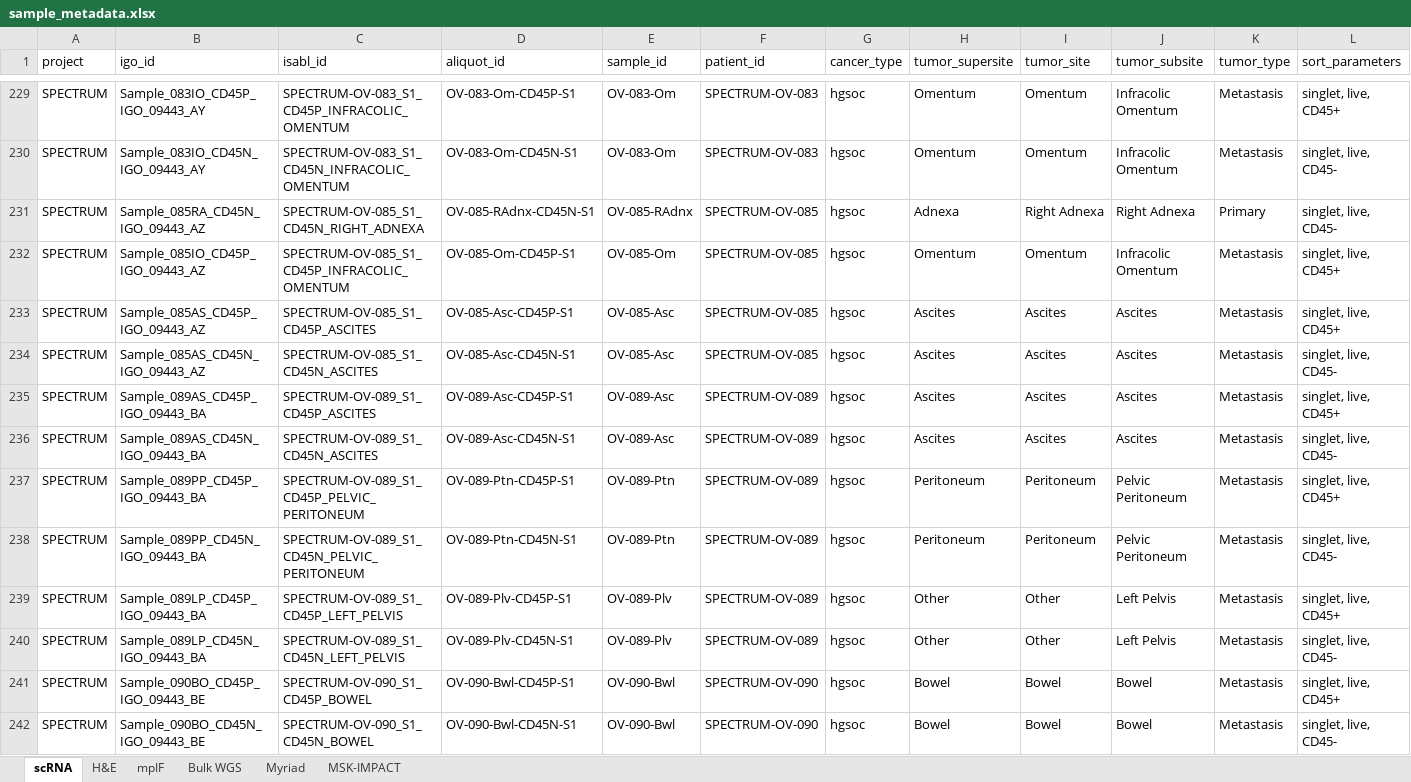
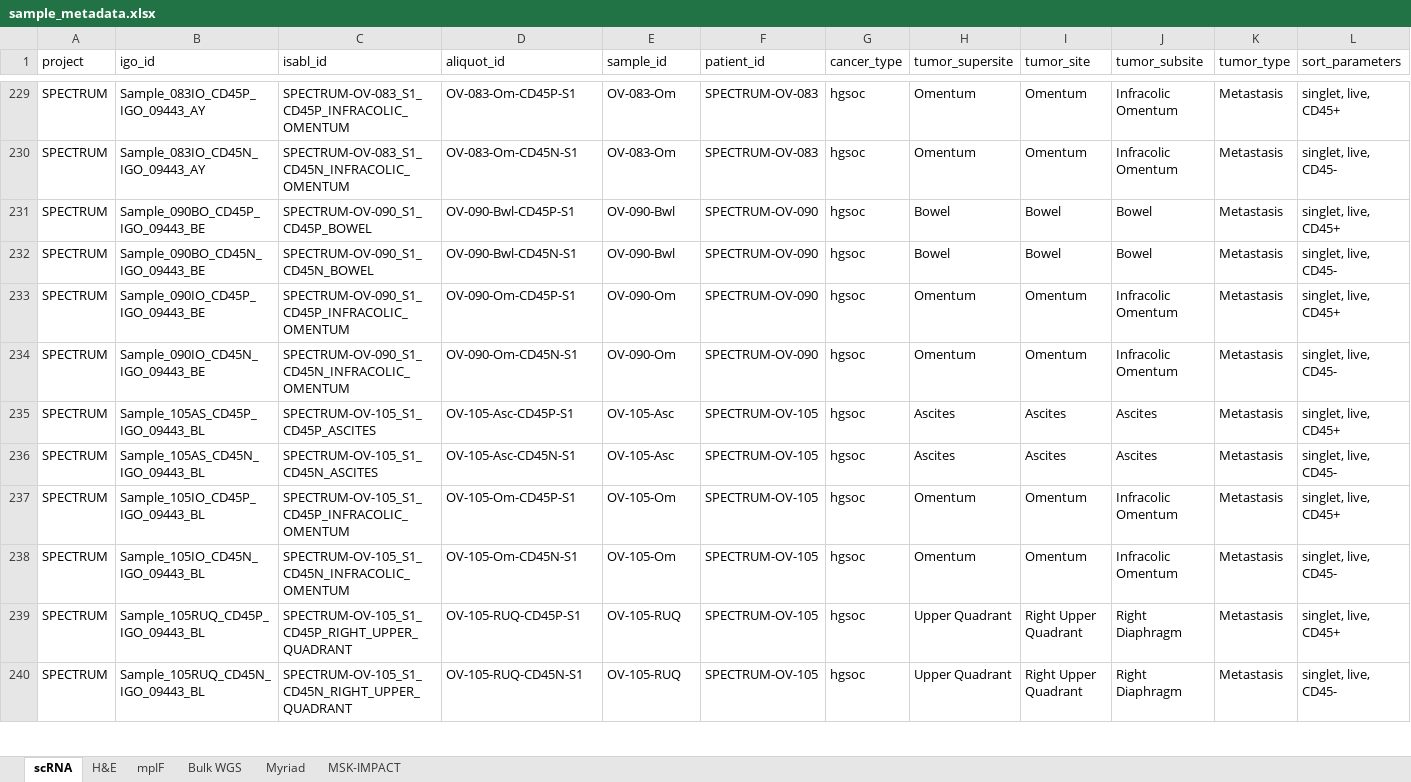
Before and after one commit to shahcompbio/spectrum-tme, an Excel workbook: tables/sample_metadata.xlsx, sheet scRNA, drawn as a sheet; only a part is shown, gaps mark what is left out; the shorter side is filled out with more unchanged rows; values as stored, in another font and other column widths than the file's, no borders; rows hold the shown columns only; the diff covers the shown part only; the diff names each change by its address in the sheet, - before the commit and + after, or states it on an @@ line.

Commit message:
Filter sample inventory based on patient inclusion

```diff
--- a/tables/sample_metadata.xlsx (sheet scRNA)
+++ b/tables/sample_metadata.xlsx (sheet scRNA)
-row 231: SPECTRUM | Sample_085RA_CD45N_IGO_09443_AZ | SPECTRUM-OV-085_S1_CD45N_RIGHT_ADNEXA | OV-085-RAdnx-CD45N-S1 | OV-085-RAdnx | SPECTRUM-OV-085 | hgsoc | Adnexa | Right Adnexa | Right Adnexa | Primary | singlet, live, CD45-
-row 232: SPECTRUM | Sample_085IO_CD45P_IGO_09443_AZ | SPECTRUM-OV-085_S1_CD45P_INFRACOLIC_OMENTUM | OV-085-Om-CD45P-S1 | OV-085-Om | SPECTRUM-OV-085 | hgsoc | Omentum | Omentum | Infracolic Omentum | Metastasis | singlet, live, CD45+
-row 233: SPECTRUM | Sample_085AS_CD45P_IGO_09443_AZ | SPECTRUM-OV-085_S1_CD45P_ASCITES | OV-085-Asc-CD45P-S1 | OV-085-Asc | SPECTRUM-OV-085 | hgsoc | Ascites | Ascites | Ascites | Metastasis | singlet, live, CD45+
-row 234: SPECTRUM | Sample_085AS_CD45N_IGO_09443_AZ | SPECTRUM-OV-085_S1_CD45N_ASCITES | OV-085-Asc-CD45N-S1 | OV-085-Asc | SPECTRUM-OV-085 | hgsoc | Ascites | Ascites | Ascites | Metastasis | singlet, live, CD45-
-row 235: SPECTRUM | Sample_089AS_CD45P_IGO_09443_BA | SPECTRUM-OV-089_S1_CD45P_ASCITES | OV-089-Asc-CD45P-S1 | OV-089-Asc | SPECTRUM-OV-089 | hgsoc | Ascites | Ascites | Ascites | Metastasis | singlet, live, CD45+
-row 236: SPECTRUM | Sample_089AS_CD45N_IGO_09443_BA | SPECTRUM-OV-089_S1_CD45N_ASCITES | OV-089-Asc-CD45N-S1 | OV-089-Asc | SPECTRUM-OV-089 | hgsoc | Ascites | Ascites | Ascites | Metastasis | singlet, live, CD45-
-row 237: SPECTRUM | Sample_089PP_CD45P_IGO_09443_BA | SPECTRUM-OV-089_S1_CD45P_PELVIC_PERITONEUM | OV-089-Ptn-CD45P-S1 | OV-089-Ptn | SPECTRUM-OV-089 | hgsoc | Peritoneum | Peritoneum | Pelvic Peritoneum | Metastasis | singlet, live, CD45+
-row 238: SPECTRUM | Sample_089PP_CD45N_IGO_09443_BA | SPECTRUM-OV-089_S1_CD45N_PELVIC_PERITONEUM | OV-089-Ptn-CD45N-S1 | OV-089-Ptn | SPECTRUM-OV-089 | hgsoc | Peritoneum | Peritoneum | Pelvic Peritoneum | Metastasis | singlet, live, CD45-
-row 239: SPECTRUM | Sample_089LP_CD45P_IGO_09443_BA | SPECTRUM-OV-089_S1_CD45P_LEFT_PELVIS | OV-089-Plv-CD45P-S1 | OV-089-Plv | SPECTRUM-OV-089 | hgsoc | Other | Other | Left Pelvis | Metastasis | singlet, live, CD45+
-row 240: SPECTRUM | Sample_089LP_CD45N_IGO_09443_BA | SPECTRUM-OV-089_S1_CD45N_LEFT_PELVIS | OV-089-Plv-CD45N-S1 | OV-089-Plv | SPECTRUM-OV-089 | hgsoc | Other | Other | Left Pelvis | Metastasis | singlet, live, CD45-
```
Also changed, not shown: 18 removed rows elsewhere in this sheet, sheet MSK-IMPACT, sheet Bulk WGS, sheet Myriad, sheet mpIF, sheet H&E.
